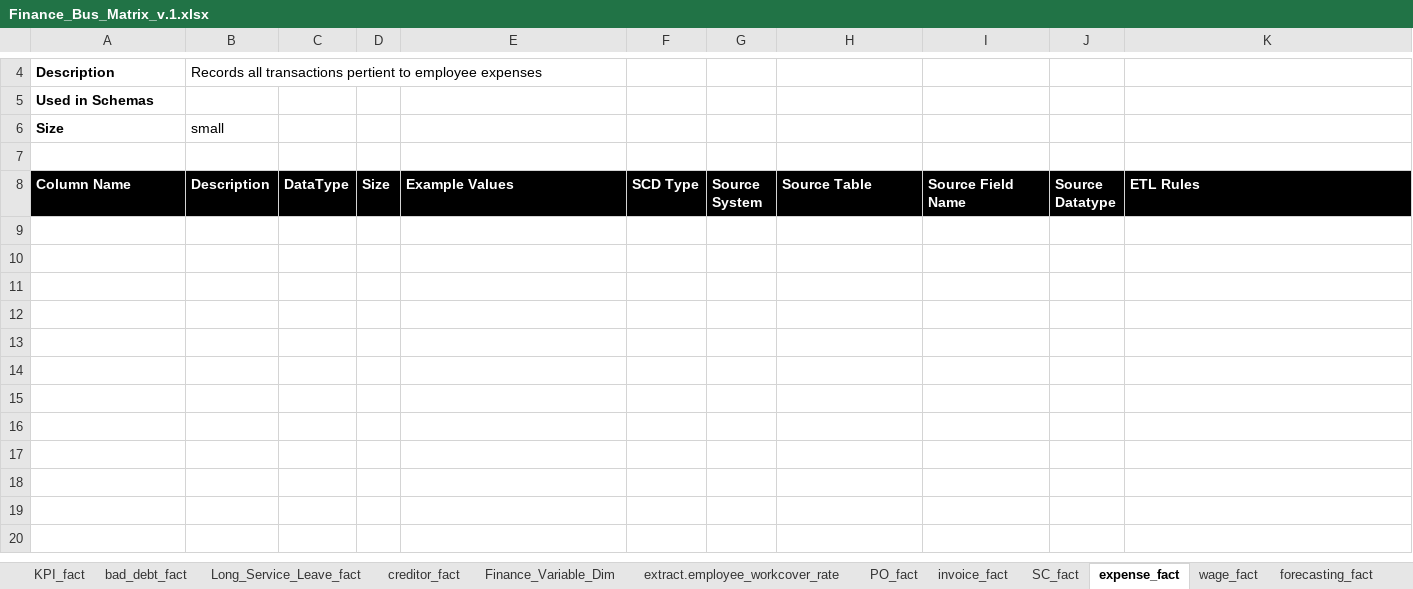
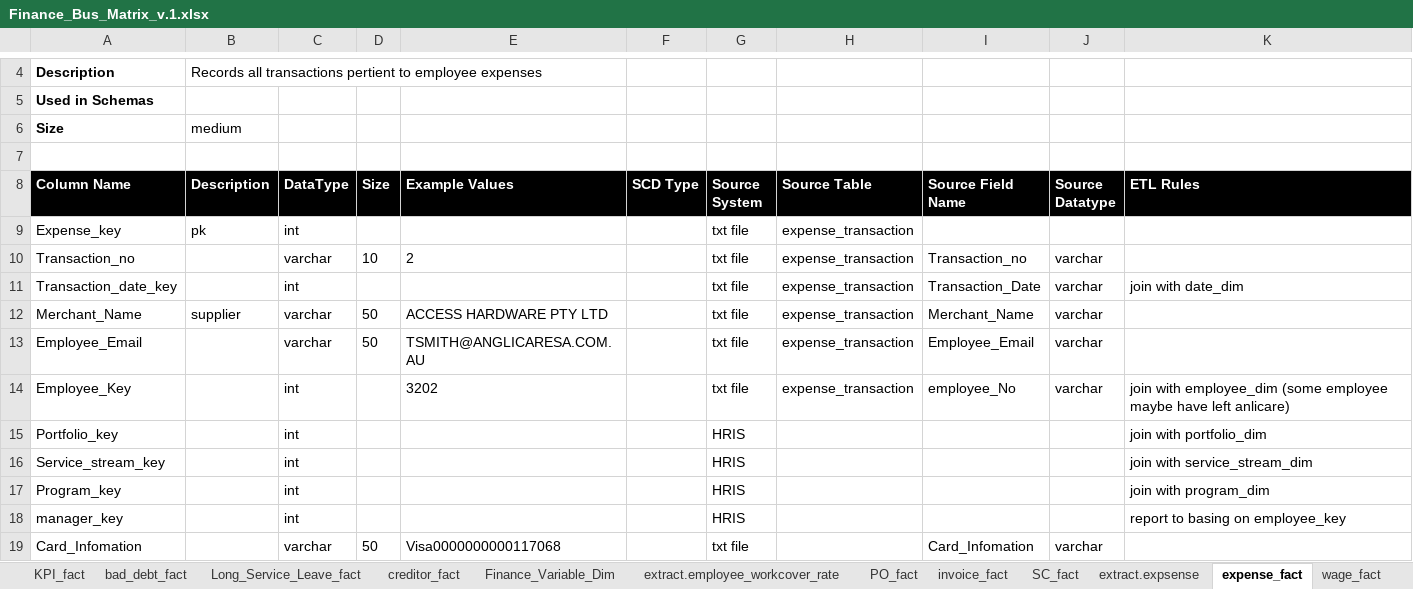
Before and after one commit to anglicaresa/ReportingWarehouse, an Excel workbook: Matrix_Bus/Finance_Bus_Matrix_v.1.xlsx, sheet expense_fact, drawn as a sheet; only a part is shown, gaps mark what is left out; values as stored, in another font and other column widths than the file's, no borders; the diff covers the shown part only; the diff names each change by its address in the sheet, - before the commit and + after, or states it on an @@ line.

Commit message:
update expense_fact for fiance matrix bus

```diff
--- a/Matrix_Bus/Finance_Bus_Matrix_v.1.xlsx (sheet expense_fact)
+++ b/Matrix_Bus/Finance_Bus_Matrix_v.1.xlsx (sheet expense_fact)
+sheet tab: extract.expsense
-B6 (Description): small
+B6 (Description): medium
+row 9: Expense_key | pk | int |  |  |  | txt file | expense_transaction
+row 10: Transaction_no |  | varchar | 10 | 2 |  | txt file | expense_transaction | Transaction_no | varchar
+row 11: Transaction_date_key |  | int |  |  |  | txt file | expense_transaction | Transaction_Date | varchar | join with date_dim
+row 12: Merchant_Name | supplier | varchar | 50 | ACCESS HARDWARE PTY LTD |  | txt file | expense_transaction | Merchant_Name | varchar
+row 13: Employee_Email |  | varchar | 50 | TSMITH@ANGLICARESA.COM.AU |  | txt file | expense_transaction | Employee_Email | varchar
+row 14: Employee_Key |  | int |  | 3202 |  | txt file | expense_transaction | employee_No | varchar | join with employee_dim (some employee maybe have left anlicare)
+row 15: Portfolio_key |  | int |  |  |  | HRIS |  |  |  | join with portfolio_dim
+row 16: Service_stream_key |  | int |  |  |  | HRIS |  |  |  | join with service_stream_dim
+row 17: Program_key |  | int |  |  |  | HRIS |  |  |  | join with program_dim
+row 18: manager_key |  | int |  |  |  | HRIS |  |  |  | report to basing on employee_key
+row 19: Card_Infomation |  | varchar | 50 | Visa0000000000117068 |  | txt file |  | Card_Infomation | varchar
```
Also changed, not shown: 13 added rows elsewhere in this sheet.
